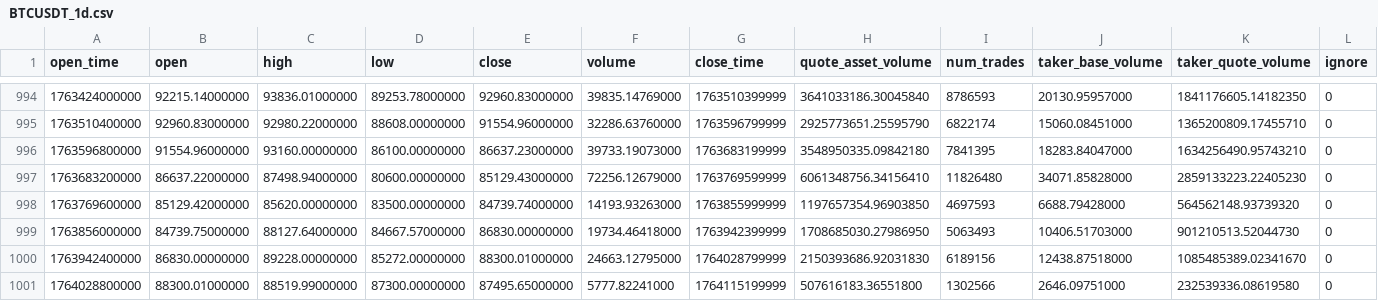
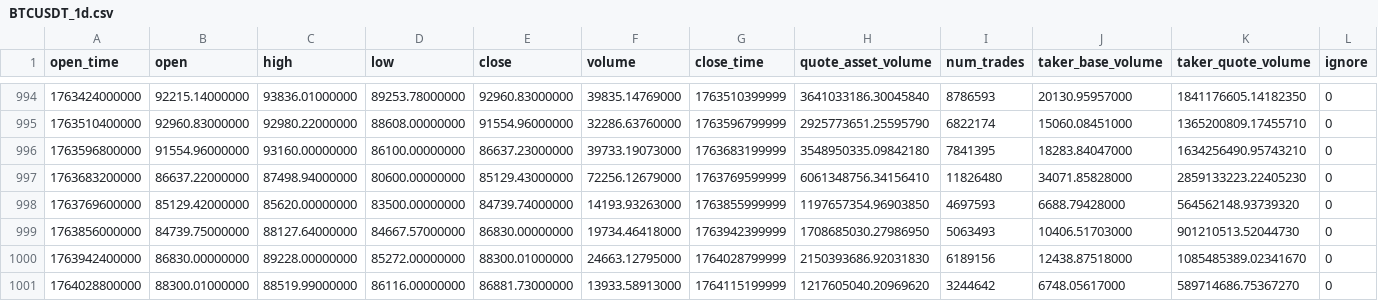
Before and after one commit to DavidG4444/Crypto-BuySell-Model, a CSV file: data/raw/BTCUSDT_1d.csv, drawn as a sheet; only a part is shown, gaps mark what is left out.

```diff
--- a/data/raw/BTCUSDT_1d.csv
+++ b/data/raw/BTCUSDT_1d.csv
@@ -1000,2 +1000,2 @@ open_time,open,high,low,close,volume,close_time,quote_asset_volume,num_trades,ta
 1763942400000,86830.00000000,89228.00000000,85272.00000000,88300.01000000,24663.12795000,1764028799999,2150393686.92031830,6189156,12438.87518000,1085485389.02341670,0
-1764028800000,88300.01000000,88519.99000000,87300.00000000,87495.65000000,5777.82241000,1764115199999,507616183.36551800,1302566,2646.09751000,232539336.08619580,0
+1764028800000,88300.01000000,88519.99000000,86116.00000000,86881.73000000,13933.58913000,1764115199999,1217605040.20969620,3244642,6748.05617000,589714686.75367270,0
```
Also changed, not shown: 19 other files.
